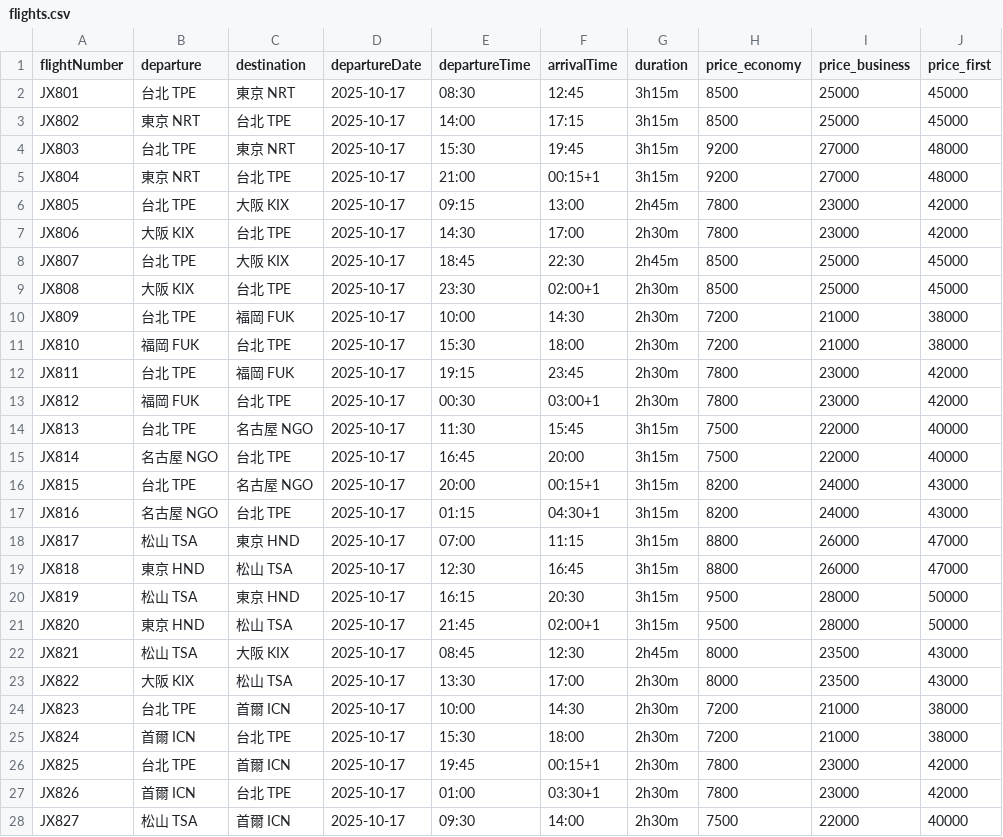
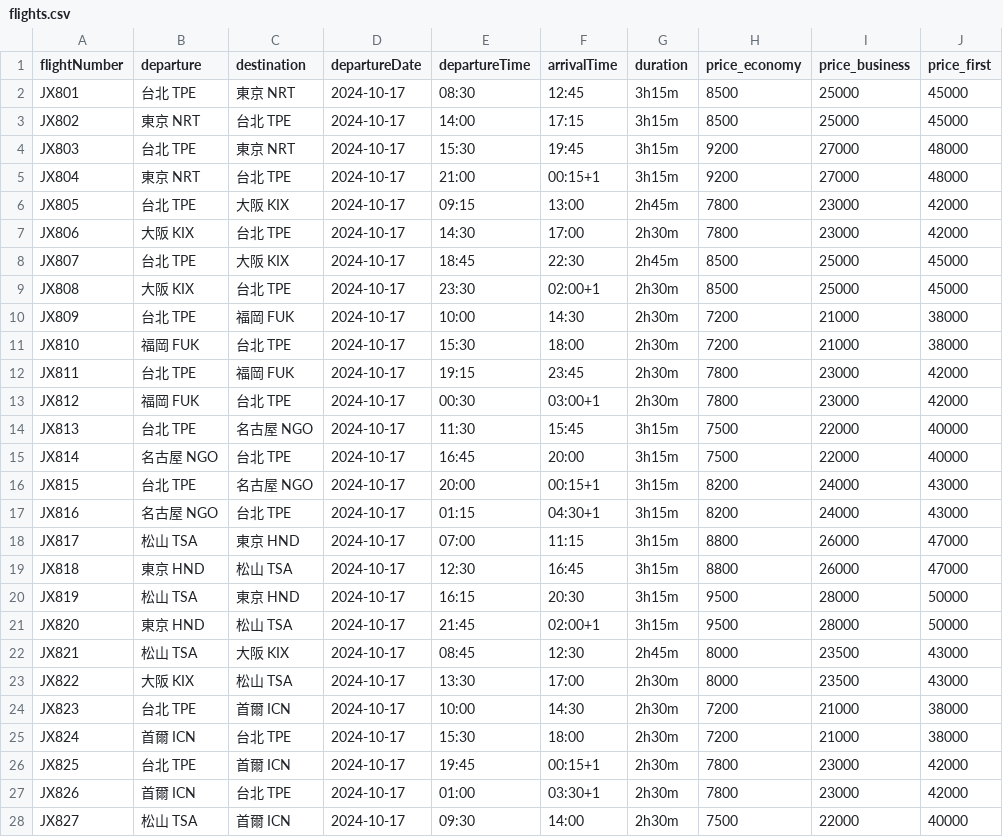
Before and after one commit to amytzeng/wp1141, a CSV file: hw3/public/flights.csv, drawn as a sheet; only a part is shown; the diff covers the shown part only; the diff names each change by its address in the sheet, - before the commit and + after, or states it on an @@ line.

```diff
--- a/hw3/public/flights.csv
+++ b/hw3/public/flights.csv
-D2:D28 (departureDate): 2025-10-17
+D2:D28 (departureDate): 2024-10-17
```
Also changed, not shown: 133 edited cells elsewhere in this file, 7 other files.
